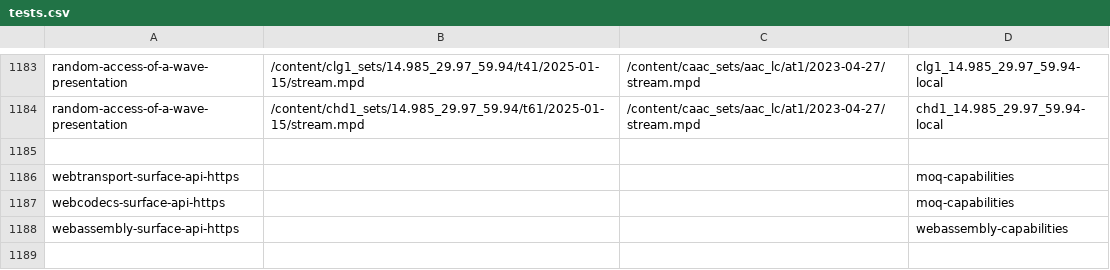
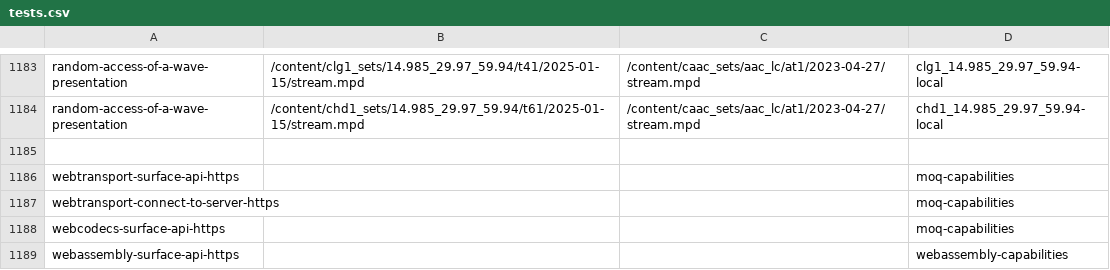
Before and after one commit to cta-wave/dpctf-tests, a CSV file: tests.csv, drawn as a sheet; only a part is shown, gaps mark what is left out.

Commit message:
feat: add webtransport connection test

```diff
--- a/tests.csv
+++ b/tests.csv
@@ -1186,2 +1186,3 @@
 "webtransport-surface-api-https","","","moq-capabilities"
+"webtransport-connect-to-server-https","","","moq-capabilities"
 "webcodecs-surface-api-https","","","moq-capabilities"
```
Also changed, not shown: 5 other files.
